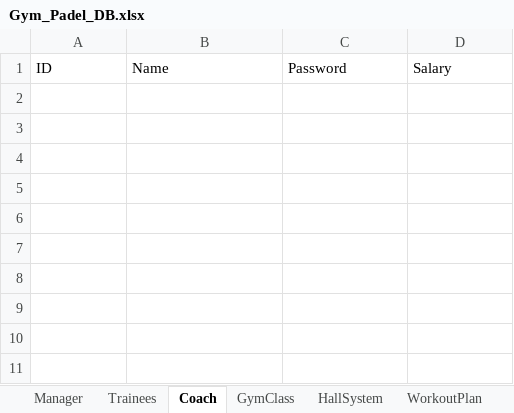
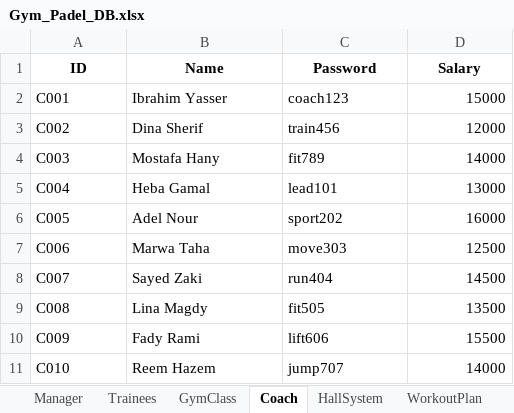
Before and after one commit to ahmed3ssam0/Gym-Padel_System, an Excel workbook: Gym_Padel_DB.xlsx, sheet Coach, drawn as a sheet; values as stored, in another font and other column widths than the file's, no borders; the diff names each change by its address in the sheet, - before the commit and + after, or states it on an @@ line.

```diff
--- a/Gym_Padel_DB.xlsx (sheet Coach)
+++ b/Gym_Padel_DB.xlsx (sheet Coach)
@@ sheet tab order changed: Manager | Trainees | GymClass | Coach | HallSystem | WorkoutPlan @@
@@ A1:D1 bold: off → on, alignment: left → center @@
+row 2: C001 | Ibrahim Yasser | coach123 | 15000
+row 3: C002 | Dina Sherif | train456 | 12000
+row 4: C003 | Mostafa Hany | fit789 | 14000
+row 5: C004 | Heba Gamal | lead101 | 13000
+row 6: C005 | Adel Nour | sport202 | 16000
+row 7: C006 | Marwa Taha | move303 | 12500
+row 8: C007 | Sayed Zaki | run404 | 14500
+row 9: C008 | Lina Magdy | fit505 | 13500
+row 10: C009 | Fady Rami | lift606 | 15500
+row 11: C010 | Reem Hazem | jump707 | 14000
```
Also changed, not shown: sheet Trainees, sheet GymClass, sheet Booking, sheet Subscription, sheet WorkoutPlan, sheet Court, 3 more sheets, 34 other files.
